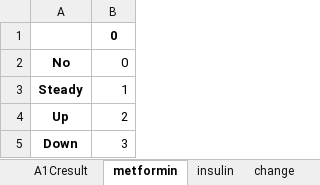
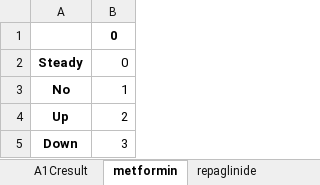
Before and after one commit to EmmanuelEkwebelem/diabetic-data, an Excel workbook: data/diabetic_data_dictionaries.xlsx, sheet metformin, drawn as a sheet; values as stored, in another font and other column widths than the file's, no borders; removed rows and columns are numbered as before the commit, all else as after; the diff names each change by its address in the sheet, - before the commit and + after, or states it on an @@ line.

```diff
--- a/data/diabetic_data_dictionaries.xlsx (sheet metformin)
+++ b/data/diabetic_data_dictionaries.xlsx (sheet metformin)
+sheet tab: repaglinide
-row 2: No | 0
-B2: 1
+B2: 0
+row 3: No | 1
```
Also changed, not shown: sheet medical_specialty, sheet payer_code, sheet age, sheet insulin, sheet race, sheet weight, 4 more sheets, other sheet tabs, 6 other files.
